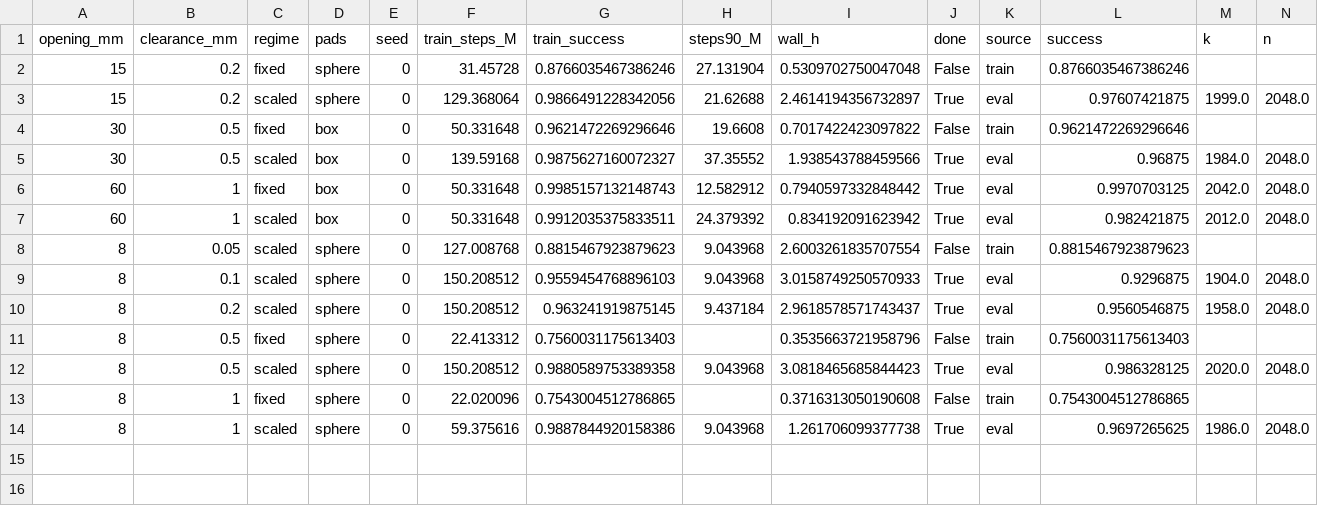
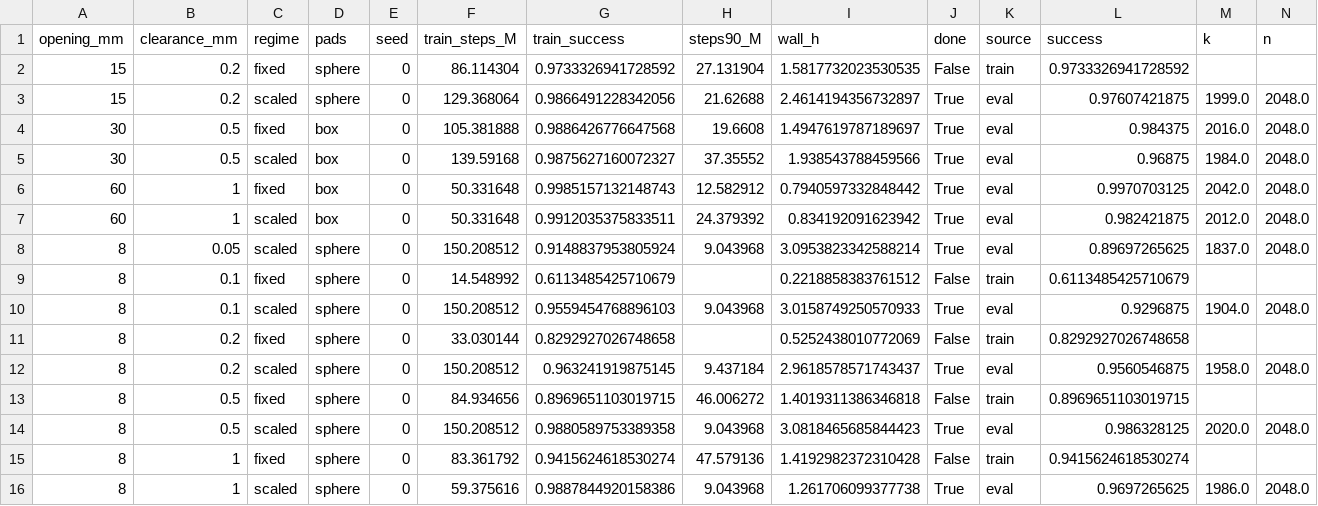
Before and after one commit to Yash-Chitambar/agent_data_rl, a CSV file: results/D/D-grid.csv, drawn as a sheet; only a part is shown; removed rows and columns are numbered as before the commit, all else as after; rows hold the shown columns only; the diff names each change by its address in the sheet, - before the commit and + after, or states it on an @@ line.

```diff
--- a/results/D/D-grid.csv
+++ b/results/D/D-grid.csv
-F2 (train_steps_M): 31.45728
+F2 (train_steps_M): 86.114304
-G2 (train_success): 0.8766035467386246
+G2 (train_success): 0.9733326941728592
-I2 (wall_h): 0.5309702750047048
+I2 (wall_h): 1.5817732023530535
-L2 (success): 0.8766035467386246
+L2 (success): 0.9733326941728592
-row 4: 30 | 0.5 | fixed | box | 0 | 50.331648 | 0.9621472269296646 | 19.6608 | 0.7017422423097822 | False | train | 0.9621472269296646
+row 4: 30 | 0.5 | fixed | box | 0 | 105.381888 | 0.9886426776647568 | 19.6608 | 1.4947619787189697 | True | eval | 0.984375 | 2016.0 | 2048.0
+row 8: 8 | 0.05 | scaled | sphere | 0 | 150.208512 | 0.9148837953805924 | 9.043968 | 3.0953823342588214 | True | eval | 0.89697265625 | 1837.0 | 2048.0
-B9 (clearance_mm): 0.05
+B9 (clearance_mm): 0.1
-C9 (regime): scaled
+C9 (regime): fixed
-F9 (train_steps_M): 127.008768
+F9 (train_steps_M): 14.548992
-G9 (train_success): 0.8815467923879623
+G9 (train_success): 0.6113485425710679
-H9 (steps90_M): 9.043968
+H9 (steps90_M): (empty)
-I9 (wall_h): 2.6003261835707554
+I9 (wall_h): 0.2218858383761512
-L9 (success): 0.8815467923879623
+L9 (success): 0.6113485425710679
+row 11: 8 | 0.2 | fixed | sphere | 0 | 33.030144 | 0.8292927026748658 |  | 0.5252438010772069 | False | train | 0.8292927026748658
-F13 (train_steps_M): 22.413312
+F13 (train_steps_M): 84.934656
-G13 (train_success): 0.7560031175613403
+G13 (train_success): 0.8969651103019715
-H13 (steps90_M): (empty)
+H13 (steps90_M): 46.006272
-I13 (wall_h): 0.3535663721958796
+I13 (wall_h): 1.4019311386346818
-L13 (success): 0.7560031175613403
+L13 (success): 0.8969651103019715
-F15 (train_steps_M): 22.020096
+F15 (train_steps_M): 83.361792
-G15 (train_success): 0.7543004512786865
+G15 (train_success): 0.9415624618530274
-H15 (steps90_M): (empty)
+H15 (steps90_M): 47.579136
-I15 (wall_h): 0.3716313050190608
+I15 (wall_h): 1.4192982372310428
-L15 (success): 0.7543004512786865
+L15 (success): 0.9415624618530274
```
Also changed, not shown: 6 other files.
